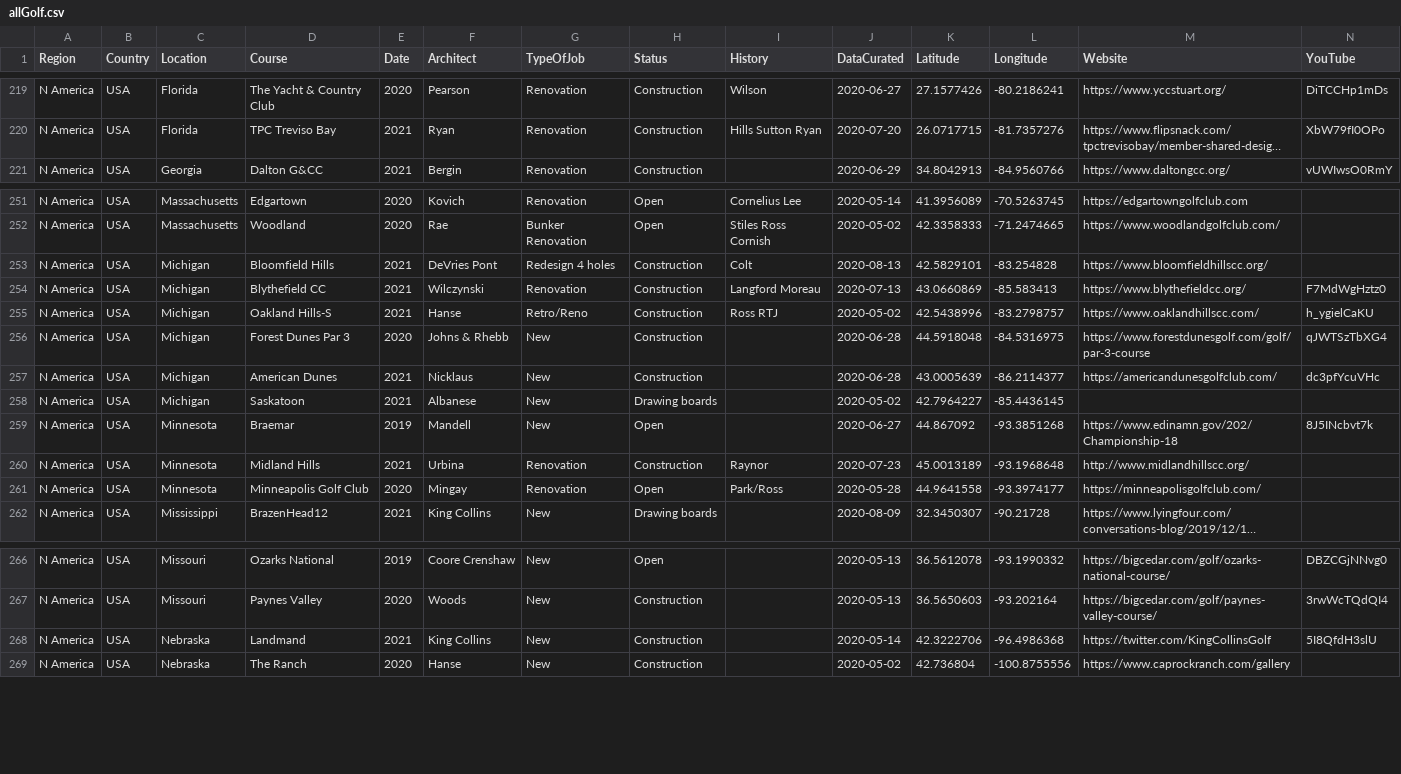
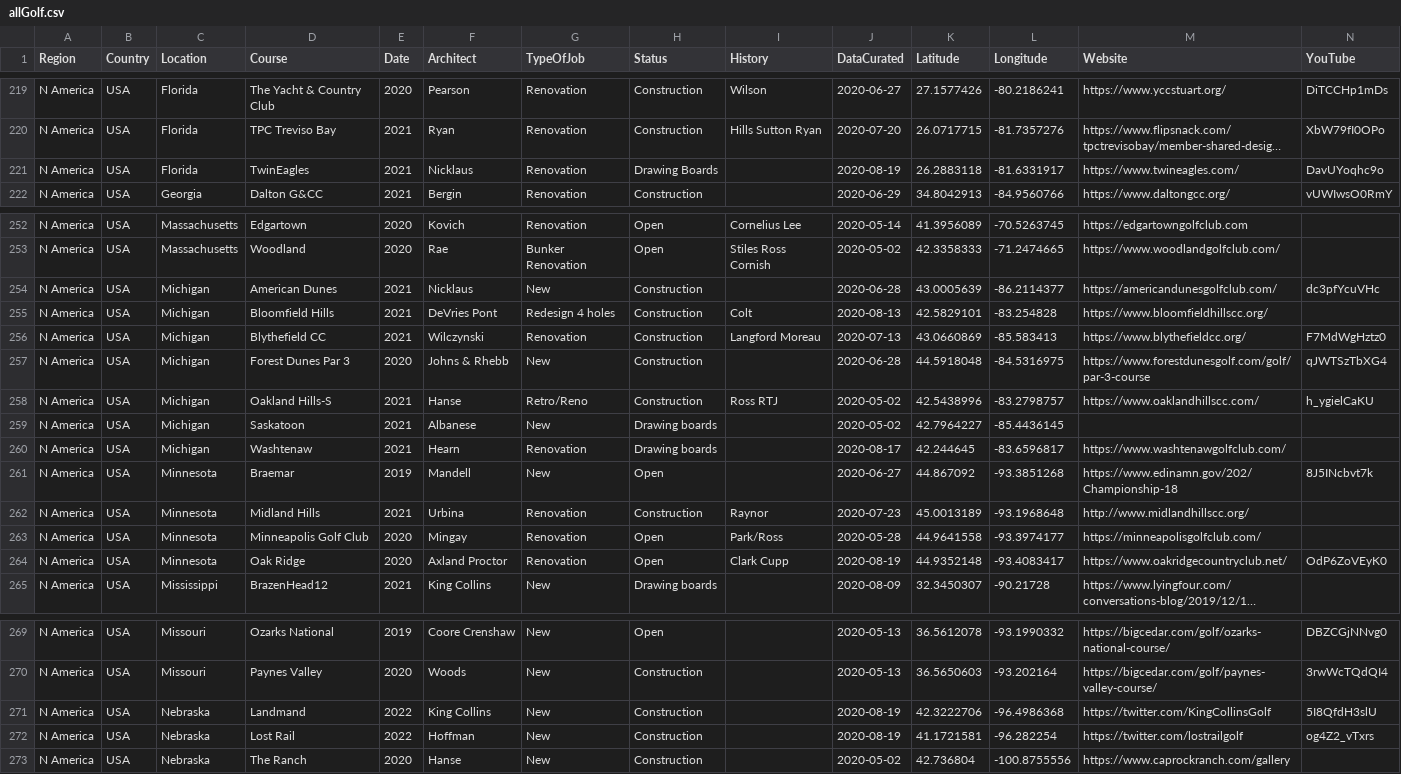
Before and after one commit to thomasvbrown/fescue.github.io, a CSV file: _data/allGolf.csv, drawn as a sheet; only a part is shown, gaps mark what is left out; long unchanged cells end in …; addresses are those after the commit; rows hold the shown columns only; the diff names each change by its address in the sheet, - before the commit and + after, or states it on an @@ line.

Commit message:
Update allGolf.csv

```diff
--- a/_data/allGolf.csv
+++ b/_data/allGolf.csv
+row 221: N America | USA | Florida | TwinEagles | 2021 | Nicklaus | Renovation | Drawing Boards |  | 2020-08-19 | 26.2883118 | -81.6331917 | https://www.twineagles.com/ | DavUYoqhc9o
@@ row 257 moved to row 254: N America @@
@@ row 256 moved to row 257: N America @@
+row 260: N America | USA | Michigan | Washtenaw | 2021 | Hearn | Renovation | Drawing boards |  | 2020-08-17 | 42.244645 | -83.6596817 | https://www.washtenawgolfclub.com/
+row 264: N America | USA | Minnesota | Oak Ridge | 2020 | Axland Proctor | Renovation | Open | Clark Cupp | 2020-08-19 | 44.9352148 | -93.4083417 | https://www.oakridgecountryclub.net/ | OdP6ZoVEyK0
-E271 (Date): 2021
+E271 (Date): 2022
-J271 (DataCurated): 2020-05-14
+J271 (DataCurated): 2020-08-19
+row 272: N America | USA | Nebraska | Lost Rail | 2022 | Hoffman | New | Construction |  | 2020-08-19 | 41.1721581 | -96.282254 | https://twitter.com/lostrailgolf | og4Z2_vTxrs
```
